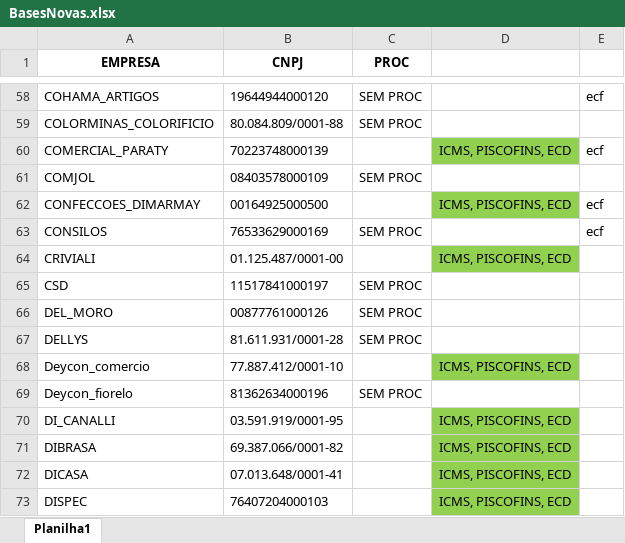
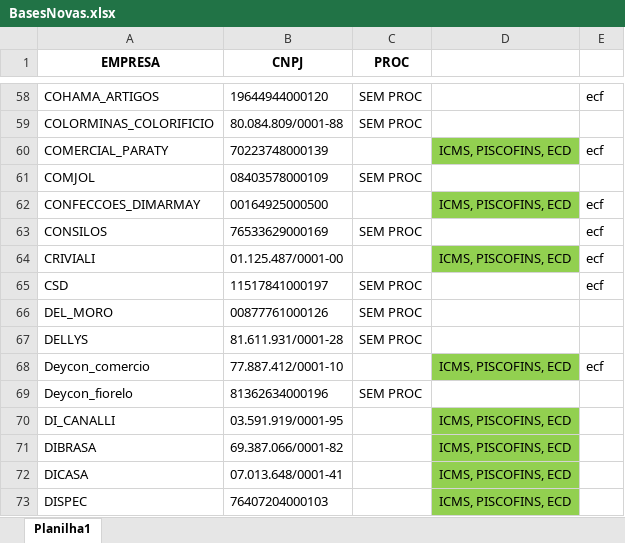
Before and after one commit to gaschenorberger/VSCODE-ROBOS, an Excel workbook: robo_bx/BasesNovas.xlsx, sheet Planilha1, drawn as a sheet; only a part is shown, gaps mark what is left out; values as stored, in another font and other column widths than the file's, no borders; the diff names each change by its address in the sheet, - before the commit and + after, or states it on an @@ line.

```diff
--- a/robo_bx/BasesNovas.xlsx (sheet Planilha1)
+++ b/robo_bx/BasesNovas.xlsx (sheet Planilha1)
-E64:E65: (empty)
+E64:E65: ecf
-E68: (empty)
+E68: ecf
```
Also changed, not shown: 2 other files.
